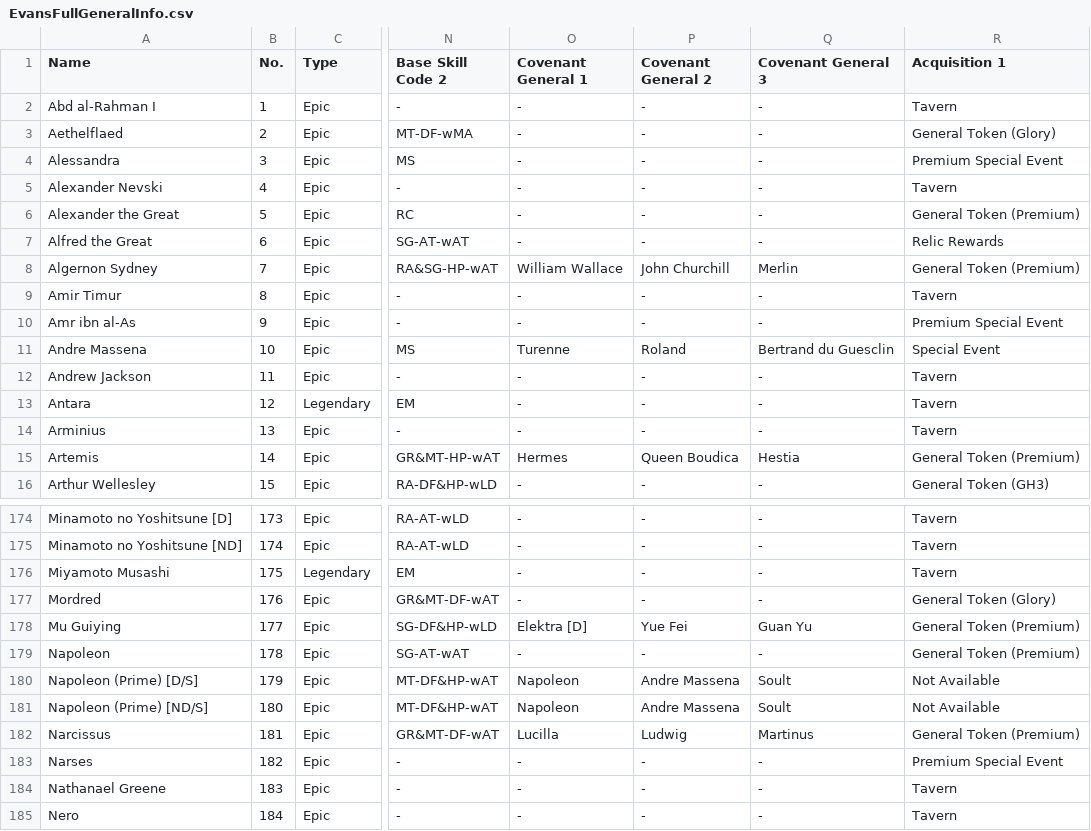
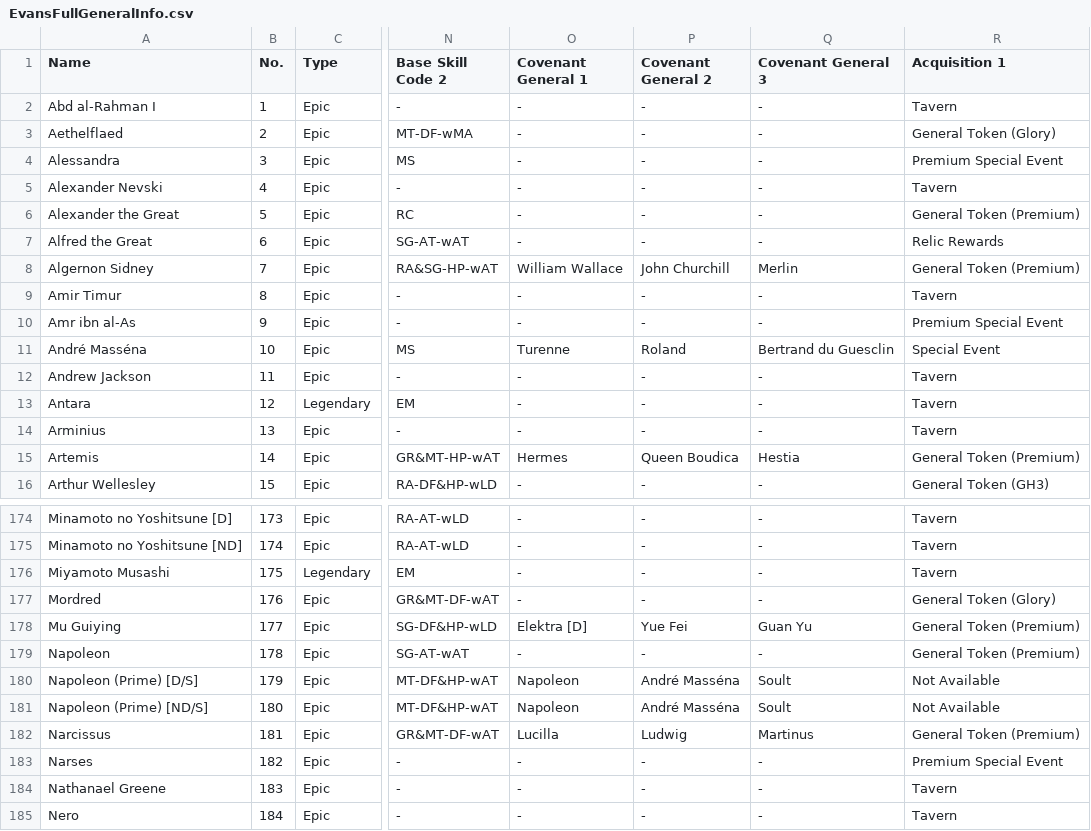
Before and after one commit to lschierer/Game-EvonyTKR, a CSV file: share/EvansFullGeneralInfo.csv, drawn as a sheet; only a part is shown, gaps mark what is left out; the diff names each change by its address in the sheet, - before the commit and + after, or states it on an @@ line.

```diff
--- a/share/EvansFullGeneralInfo.csv
+++ b/share/EvansFullGeneralInfo.csv
-A8 (Name): Algernon Sydney
+A8 (Name): Algernon Sidney
-A11 (Name): Andre Massena
+A11 (Name): André Masséna
-P180:P181 (Covenant General 2): Andre Massena
+P180:P181 (Covenant General 2): André Masséna
```
Also changed, not shown: share/EvAnsExport.csv.
